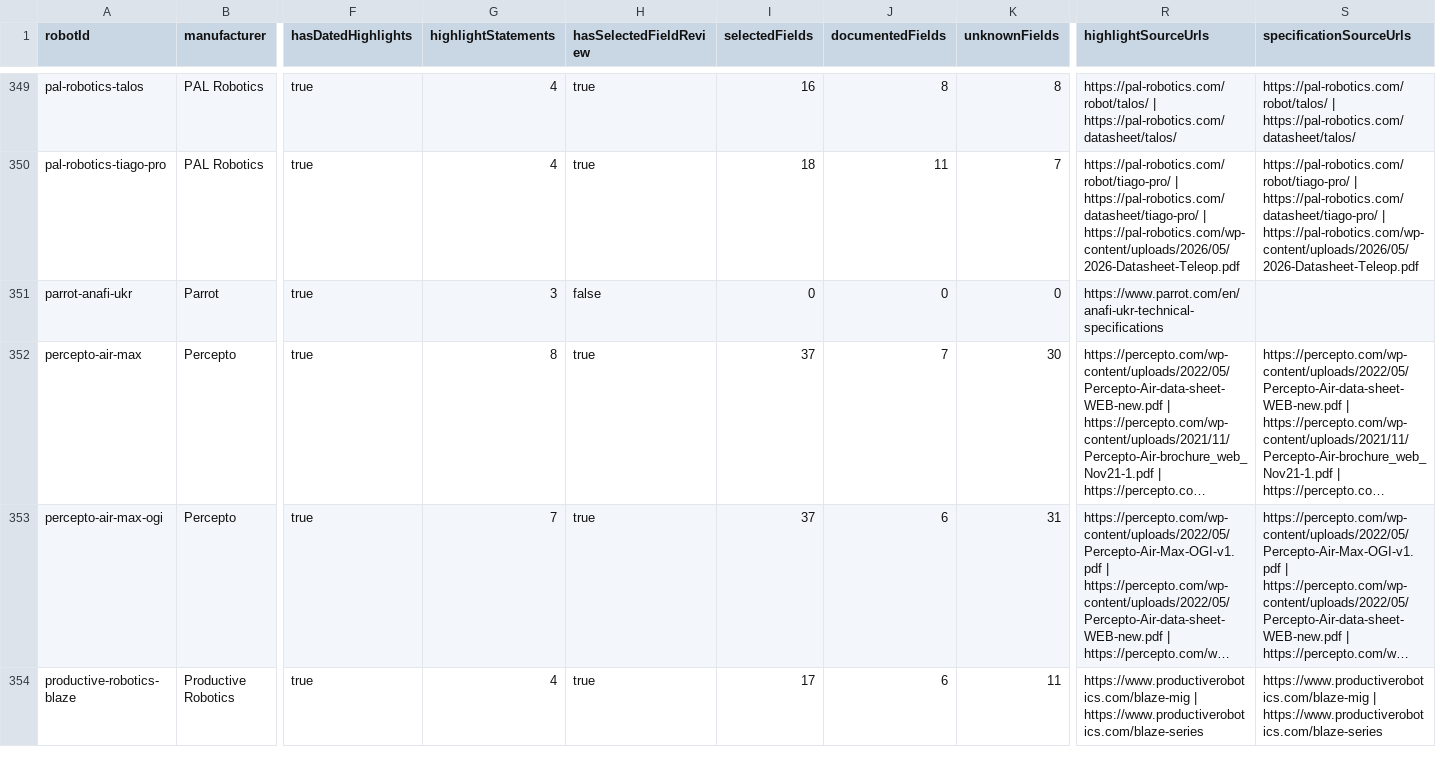
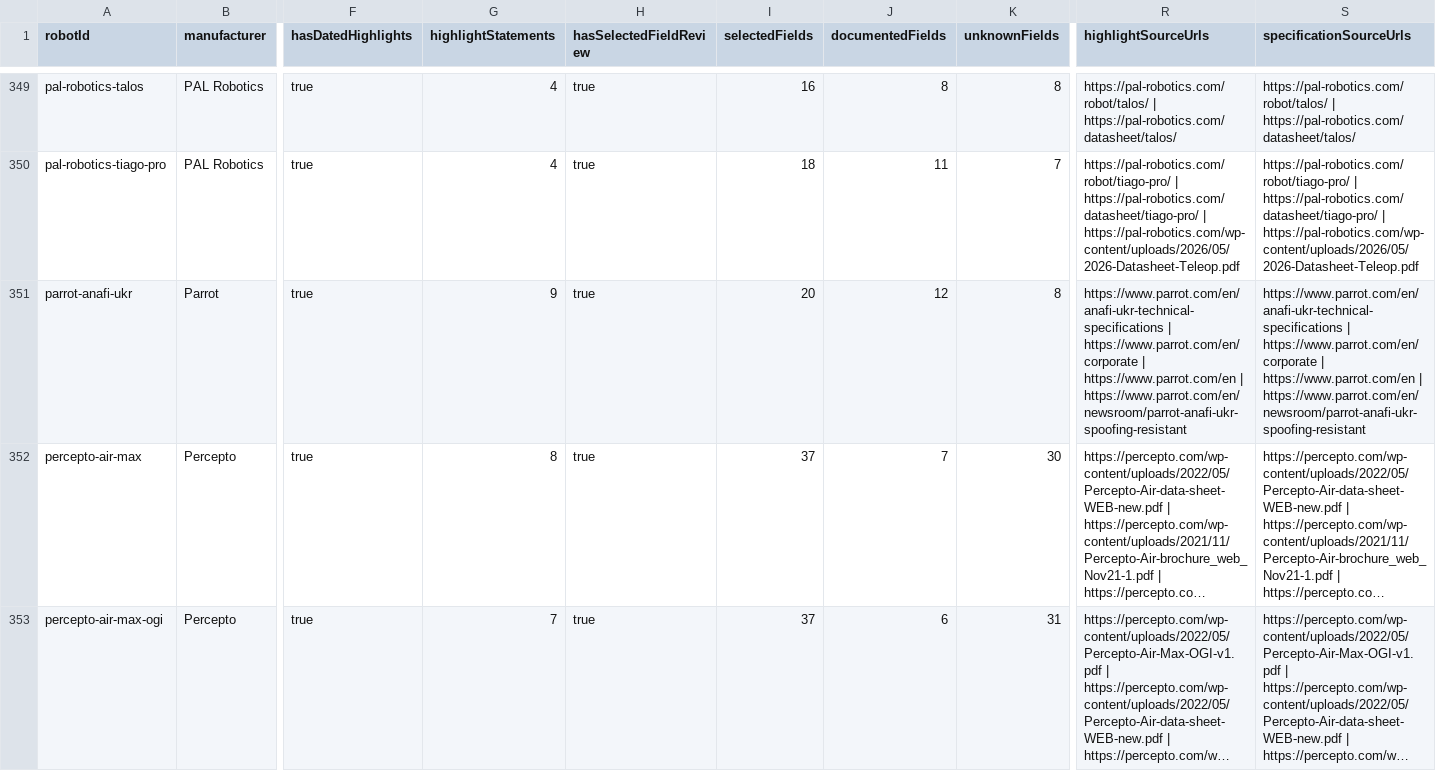
Before and after one commit to Huskynarr/robotics-directory, a CSV file: data/competitors/robot-research-queue.csv, drawn as a sheet; only a part is shown, gaps mark what is left out; the shorter side is filled out with more unchanged rows; long unchanged cells end in …; the diff covers the shown part only; the diff names each change by its address in the sheet, - before the commit and + after, or states it on an @@ line.

```diff
--- a/data/competitors/robot-research-queue.csv
+++ b/data/competitors/robot-research-queue.csv
-G351 (highlightStatements): 3
+G351 (highlightStatements): 9
-H351 (hasSelectedFieldReview): false
+H351 (hasSelectedFieldReview): true
-I351 (selectedFields): 0
+I351 (selectedFields): 20
-J351 (documentedFields): 0
+J351 (documentedFields): 12
-K351 (unknownFields): 0
+K351 (unknownFields): 8
-R351 (highlightSourceUrls): https://www.parrot.com/en/anafi-ukr-technical-specifications
+R351 (highlightSourceUrls): https://www.parrot.com/en/anafi-ukr-technical-specifications | https://www.parrot.com/en/corporate | https://www.parrot.com/en | https://www.parrot.com/en/newsroom/parrot-anafi-ukr-spoofing-resistant
-S351 (specificationSourceUrls): (empty)
+S351 (specificationSourceUrls): https://www.parrot.com/en/anafi-ukr-technical-specifications | https://www.parrot.com/en/corporate | https://www.parrot.com/en | https://www.parrot.com/en/newsroom/parrot-anafi-ukr-spoofing-resistant
```
Also changed, not shown: 15 edited cells elsewhere in this file, data/commercial.csv, data/competitors/company-review.csv, 11 other files.
